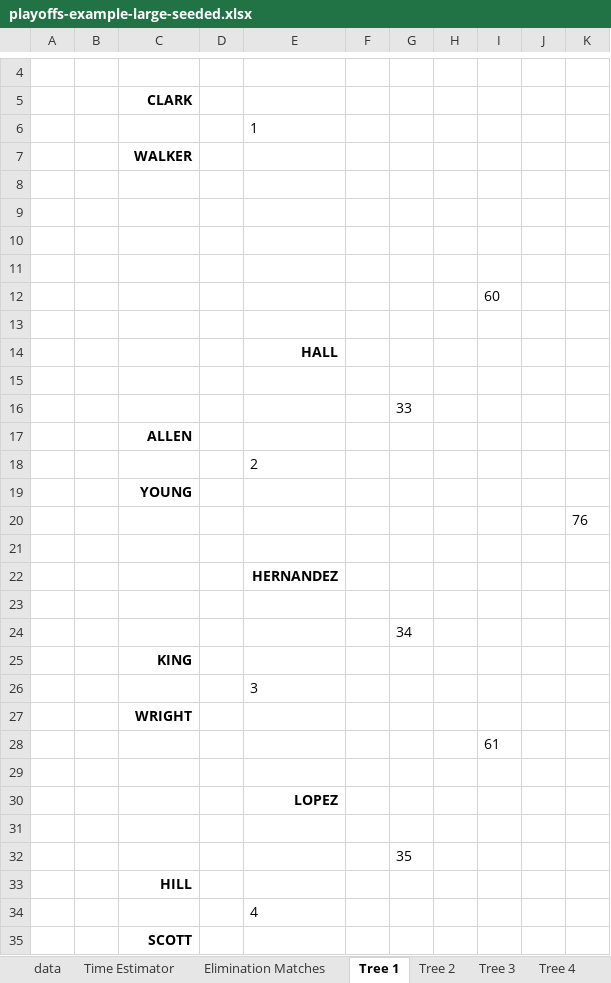
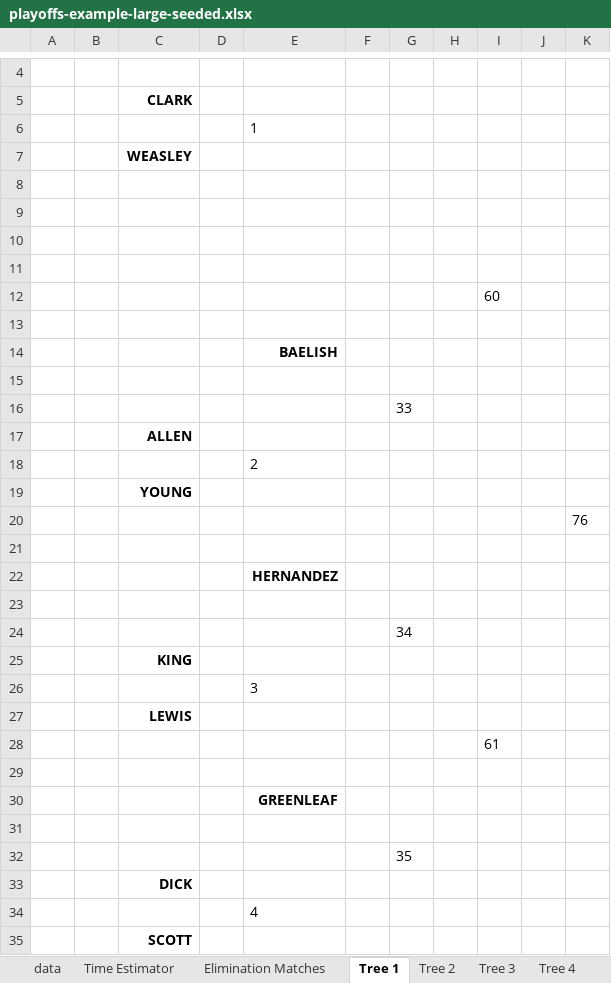
Before and after one commit to gitrgoliveira/bracket-creator, an Excel workbook: playoffs-example-large-seeded.xlsx, sheet Tree 1, drawn as a sheet; only a part is shown, gaps mark what is left out; values as stored, in another font and other column widths than the file's, no borders; the diff names each change by its address in the sheet, - before the commit and + after, or states it on an @@ line.

```diff
--- a/playoffs-example-large-seeded.xlsx (sheet Tree 1)
+++ b/playoffs-example-large-seeded.xlsx (sheet Tree 1)
-C7: WALKER
+C7: WEASLEY
-E14: HALL
+E14: BAELISH
-C27: WRIGHT
+C27: LEWIS
-E30: LOPEZ
+E30: GREENLEAF
-C33: HILL
+C33: DICK
```
Also changed, not shown: sheet Names to Print A, sheet Names to Print B, sheet Tree 8, sheet Tree 7, sheet Tree 4, sheet Tree 2, 2 more sheets, formulas that keep their value, playoffs-example-large.xlsx, playoffs-example-medium-seeded.xlsx, 3 other files.
